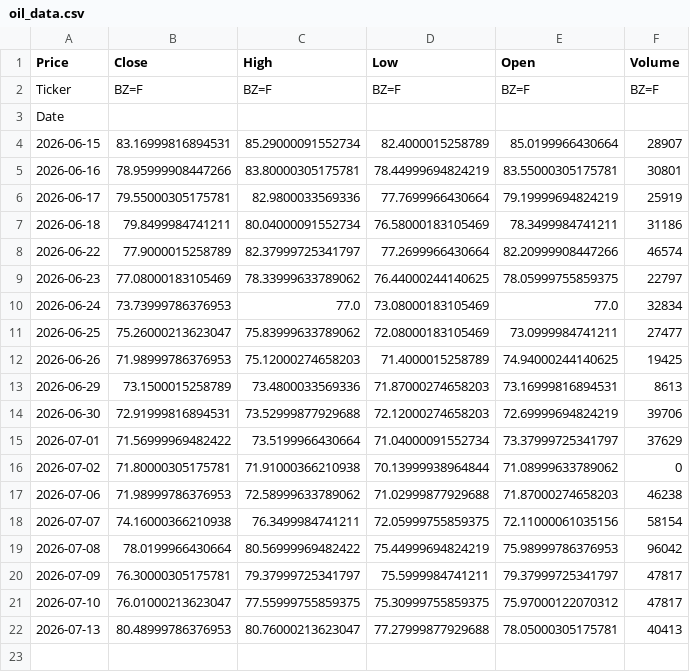
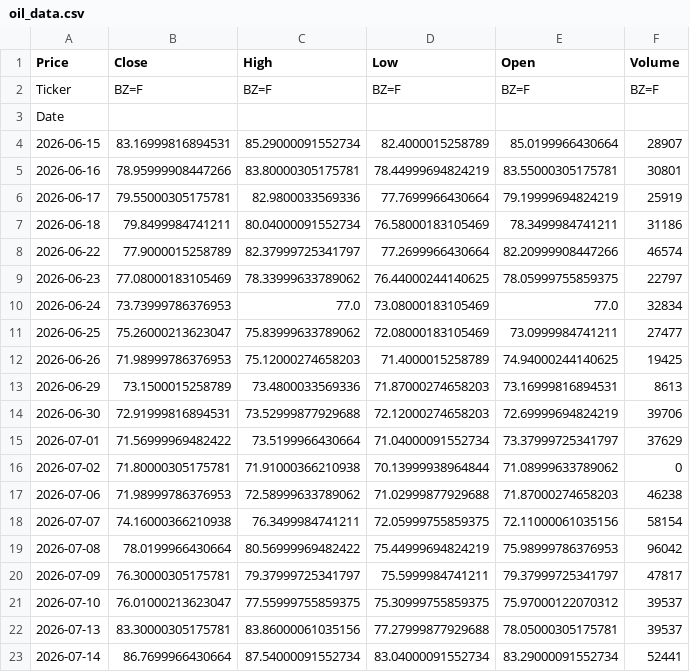
Before and after one commit to abdelaalahmed/gold-market-pipeline, a CSV file: oil_data.csv, drawn as a sheet.

```diff
--- a/oil_data.csv
+++ b/oil_data.csv
@@ -20,3 +20,4 @@ Date,,,,,
 2026-07-09,76.30000305175781,79.37999725341797,75.5999984741211,79.37999725341797,47817
-2026-07-10,76.01000213623047,77.55999755859375,75.30999755859375,75.97000122070312,47817
-2026-07-13,80.48999786376953,80.76000213623047,77.27999877929688,78.05000305175781,40413
+2026-07-10,76.01000213623047,77.55999755859375,75.30999755859375,75.97000122070312,39537
+2026-07-13,83.30000305175781,83.86000061035156,77.27999877929688,78.05000305175781,39537
+2026-07-14,86.7699966430664,87.54000091552734,83.04000091552734,83.29000091552734,52441
```
Also changed, not shown: dollar_egp.csv, gold_data.csv.
